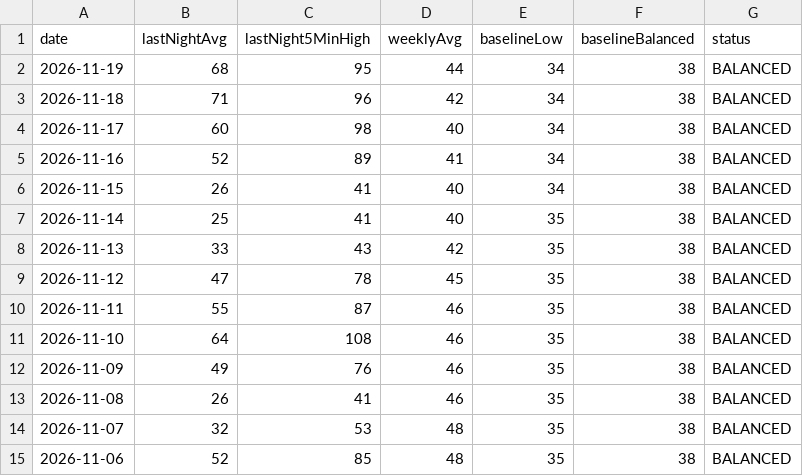
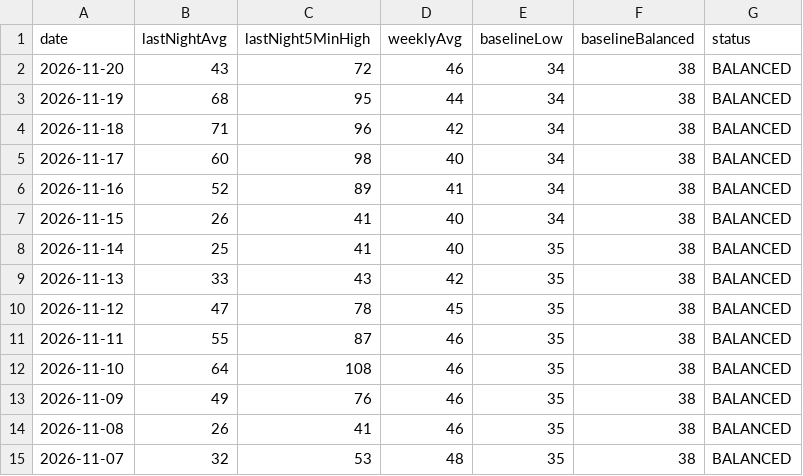
Before and after one commit to Globalcare2026/garmin-sync, a CSV file: data/latest/hrv.csv, drawn as a sheet.

```diff
--- a/data/latest/hrv.csv
+++ b/data/latest/hrv.csv
@@ -1,2 +1,3 @@
 date,lastNightAvg,lastNight5MinHigh,weeklyAvg,baselineLow,baselineBalanced,status
+2026-11-20,43,72,46,34,38,BALANCED
 2026-11-19,68,95,44,34,38,BALANCED
@@ -14,2 +15 @@ date,lastNightAvg,lastNight5MinHigh,weeklyAvg,baselineLow,baselineBalanced,statu
 2026-11-07,32,53,48,35,38,BALANCED
-2026-11-06,52,85,48,35,38,BALANCED
```
Also changed, not shown: data/latest/daily.csv, data/latest/sleep.csv, 12 other files.
